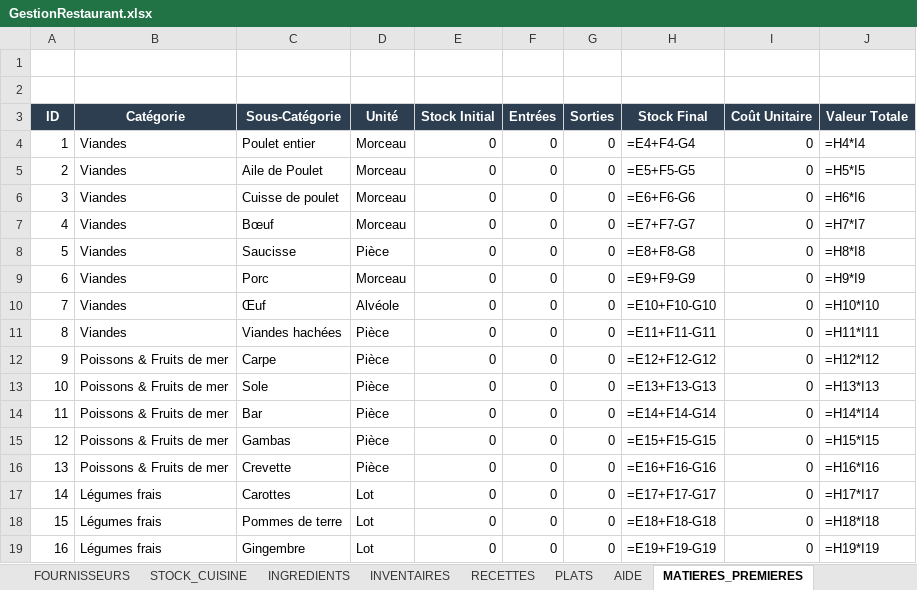
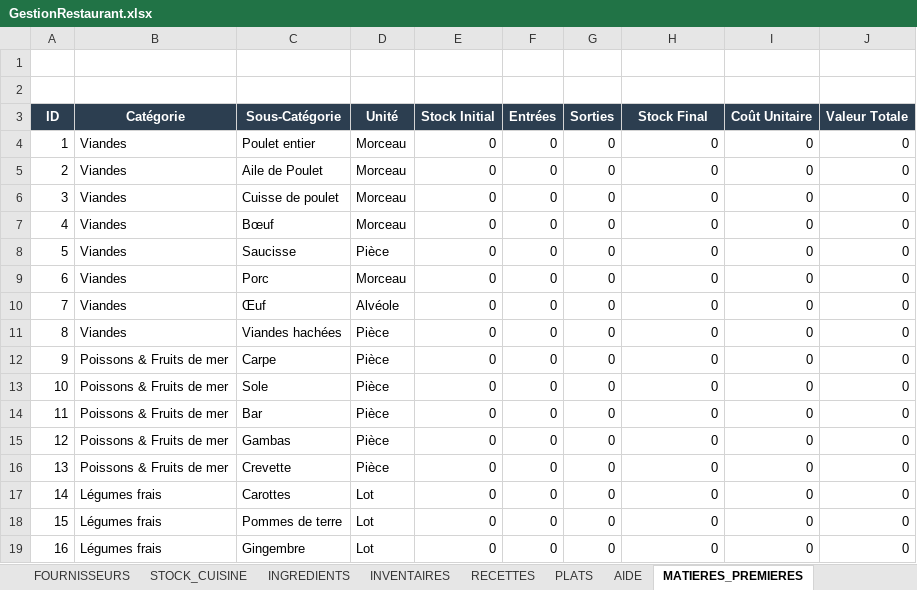
Before and after one commit to zorobal/Application-Excel-de-Gestion-de-Restaurant, an Excel workbook: GestionRestaurant.xlsx, sheet MATIERES_PREMIERES, drawn as a sheet; only a part is shown; values as stored, in another font and other column widths than the file's, no borders; formulas without a stored value are shown as written; conditional formats not drawn; the diff covers the shown part only; the diff names each change by its address in the sheet, - before the commit and + after, or states it on an @@ line.

```diff
--- a/GestionRestaurant.xlsx (sheet MATIERES_PREMIERES)
+++ b/GestionRestaurant.xlsx (sheet MATIERES_PREMIERES)
-H4 (Stock Final): =E4+F4-G4
+H4 (Stock Final): 0
-J4 (Valeur Totale): =H4*I4
+J4 (Valeur Totale): 0
-H5 (Stock Final): =E5+F5-G5
+H5 (Stock Final): 0
-J5 (Valeur Totale): =H5*I5
+J5 (Valeur Totale): 0
-H6 (Stock Final): =E6+F6-G6
+H6 (Stock Final): 0
-J6 (Valeur Totale): =H6*I6
+J6 (Valeur Totale): 0
-H7 (Stock Final): =E7+F7-G7
+H7 (Stock Final): 0
-J7 (Valeur Totale): =H7*I7
+J7 (Valeur Totale): 0
-H8 (Stock Final): =E8+F8-G8
+H8 (Stock Final): 0
-J8 (Valeur Totale): =H8*I8
+J8 (Valeur Totale): 0
-H9 (Stock Final): =E9+F9-G9
+H9 (Stock Final): 0
-J9 (Valeur Totale): =H9*I9
+J9 (Valeur Totale): 0
-H10 (Stock Final): =E10+F10-G10
+H10 (Stock Final): 0
-J10 (Valeur Totale): =H10*I10
+J10 (Valeur Totale): 0
-H11 (Stock Final): =E11+F11-G11
+H11 (Stock Final): 0
-J11 (Valeur Totale): =H11*I11
+J11 (Valeur Totale): 0
-H12 (Stock Final): =E12+F12-G12
+H12 (Stock Final): 0
-J12 (Valeur Totale): =H12*I12
+J12 (Valeur Totale): 0
-H13 (Stock Final): =E13+F13-G13
+H13 (Stock Final): 0
-J13 (Valeur Totale): =H13*I13
+J13 (Valeur Totale): 0
-H14 (Stock Final): =E14+F14-G14
+H14 (Stock Final): 0
-J14 (Valeur Totale): =H14*I14
+J14 (Valeur Totale): 0
-H15 (Stock Final): =E15+F15-G15
+H15 (Stock Final): 0
-J15 (Valeur Totale): =H15*I15
+J15 (Valeur Totale): 0
-H16 (Stock Final): =E16+F16-G16
+H16 (Stock Final): 0
-J16 (Valeur Totale): =H16*I16
+J16 (Valeur Totale): 0
-H17 (Stock Final): =E17+F17-G17
+H17 (Stock Final): 0
-J17 (Valeur Totale): =H17*I17
+J17 (Valeur Totale): 0
-H18 (Stock Final): =E18+F18-G18
+H18 (Stock Final): 0
-J18 (Valeur Totale): =H18*I18
+J18 (Valeur Totale): 0
-H19 (Stock Final): =E19+F19-G19
+H19 (Stock Final): 0
-J19 (Valeur Totale): =H19*I19
+J19 (Valeur Totale): 0
```
Also changed, not shown: 178 edited cells elsewhere in this sheet, sheet STOCK_CUISINE, sheet VENTES, sheet INVENTAIRES, sheet RECETTES, sheet CATEGORIES, sheet DASHBOARD.
